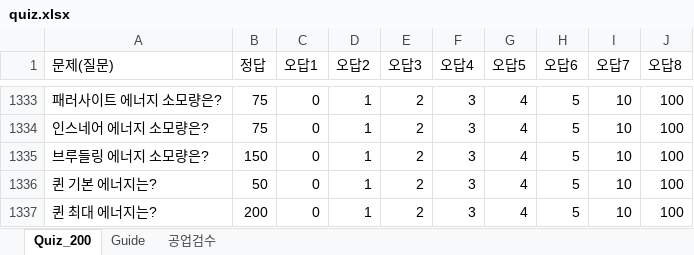
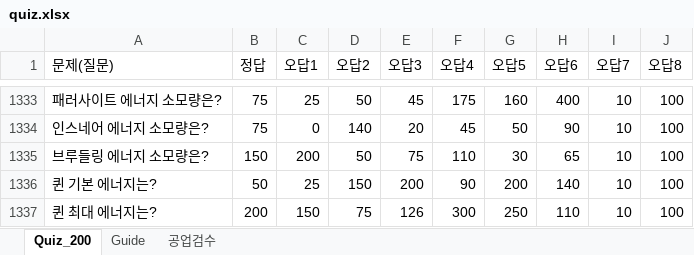
Before and after one commit to tpbnn/calm-mstz, an Excel workbook: quiz.xlsx, sheet Quiz_200, drawn as a sheet; only a part is shown, gaps mark what is left out; values as stored, in another font and other column widths than the file's, no cell formats; table styles not drawn; the diff covers the shown part only; the diff names each change by its address in the sheet, - before the commit and + after, or states it on an @@ line.

```diff
--- a/quiz.xlsx (sheet Quiz_200)
+++ b/quiz.xlsx (sheet Quiz_200)
-C1333 (오답1): 0
+C1333 (오답1): 25
-D1333 (오답2): 1
+D1333 (오답2): 50
-E1333 (오답3): 2
+E1333 (오답3): 45
-F1333 (오답4): 3
+F1333 (오답4): 175
-G1333 (오답5): 4
+G1333 (오답5): 160
-H1333 (오답6): 5
+H1333 (오답6): 400
-D1334 (오답2): 1
+D1334 (오답2): 140
-E1334 (오답3): 2
+E1334 (오답3): 20
-F1334 (오답4): 3
+F1334 (오답4): 45
-G1334 (오답5): 4
+G1334 (오답5): 50
-H1334 (오답6): 5
+H1334 (오답6): 90
-C1335 (오답1): 0
+C1335 (오답1): 200
-D1335 (오답2): 1
+D1335 (오답2): 50
-E1335 (오답3): 2
+E1335 (오답3): 75
-F1335 (오답4): 3
+F1335 (오답4): 110
-G1335 (오답5): 4
+G1335 (오답5): 30
-H1335 (오답6): 5
+H1335 (오답6): 65
-C1336 (오답1): 0
+C1336 (오답1): 25
-D1336 (오답2): 1
+D1336 (오답2): 150
-E1336 (오답3): 2
+E1336 (오답3): 200
-F1336 (오답4): 3
+F1336 (오답4): 90
-G1336 (오답5): 4
+G1336 (오답5): 200
-H1336 (오답6): 5
+H1336 (오답6): 140
-C1337 (오답1): 0
+C1337 (오답1): 150
-D1337 (오답2): 1
+D1337 (오답2): 75
-E1337 (오답3): 2
+E1337 (오답3): 126
-F1337 (오답4): 3
+F1337 (오답4): 300
-G1337 (오답5): 4
+G1337 (오답5): 250
-H1337 (오답6): 5
+H1337 (오답6): 110
```
Also changed, not shown: 2 removed rows and 535 edited cells elsewhere in this sheet, cell formats.
